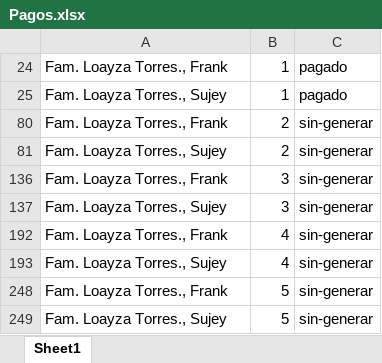
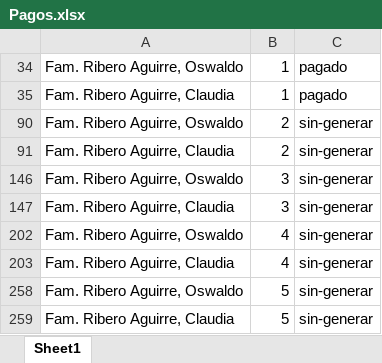
Before and after one commit to HeberthDCM/Asistencia, an Excel workbook: DATA/Pagos.xlsx, sheet Sheet1, drawn as a sheet; values as stored, in another font and other column widths than the file's, no borders; addresses are those after the commit; the diff names each change by its address in the sheet, - before the commit and + after, or states it on an @@ line.

Commit message:
pago hasta el 10 de agosto

```diff
--- a/DATA/Pagos.xlsx (sheet Sheet1)
+++ b/DATA/Pagos.xlsx (sheet Sheet1)
-A34: Fam. Loayza Torres., Frank
+A34: Fam. Ribero Aguirre, Oswaldo
-A35: Fam. Loayza Torres., Sujey
+A35: Fam. Ribero Aguirre, Claudia
-A90: Fam. Loayza Torres., Frank
+A90: Fam. Ribero Aguirre, Oswaldo
-A91: Fam. Loayza Torres., Sujey
+A91: Fam. Ribero Aguirre, Claudia
-A146: Fam. Loayza Torres., Frank
+A146: Fam. Ribero Aguirre, Oswaldo
-A147: Fam. Loayza Torres., Sujey
+A147: Fam. Ribero Aguirre, Claudia
-A202: Fam. Loayza Torres., Frank
+A202: Fam. Ribero Aguirre, Oswaldo
-A203: Fam. Loayza Torres., Sujey
+A203: Fam. Ribero Aguirre, Claudia
-A258: Fam. Loayza Torres., Frank
+A258: Fam. Ribero Aguirre, Oswaldo
-A259: Fam. Loayza Torres., Sujey
+A259: Fam. Ribero Aguirre, Claudia
```
Also changed, not shown: hidden cells.
